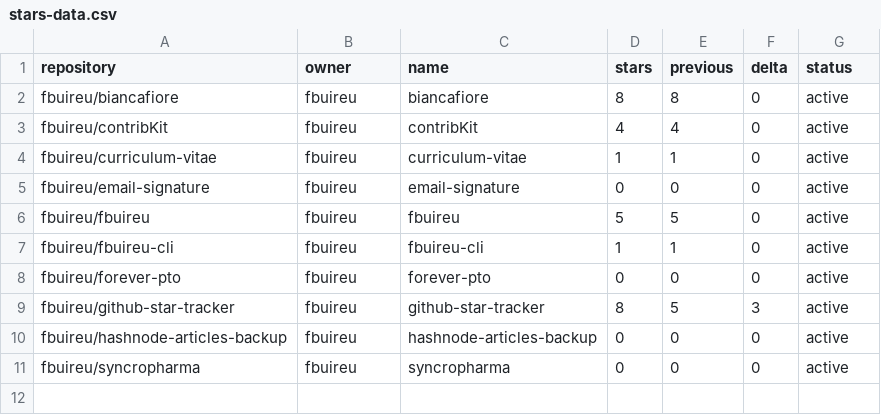
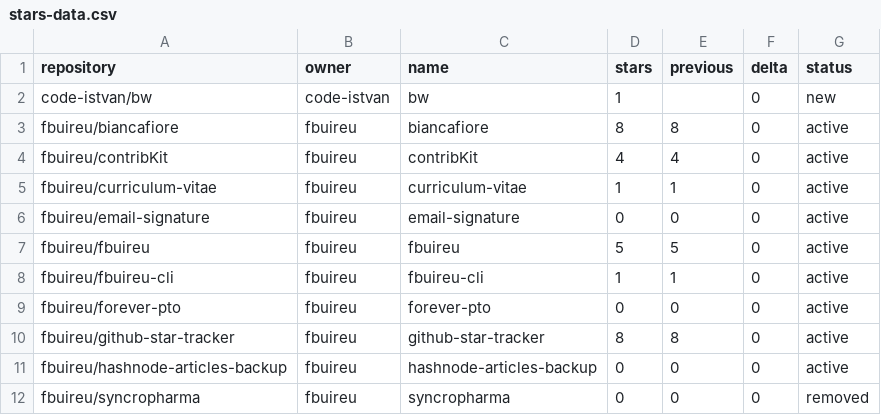
Before and after one commit to fbuireu/fbuireu, a CSV file: stars-data.csv, drawn as a sheet.

```diff
--- a/stars-data.csv
+++ b/stars-data.csv
@@ -1,2 +1,3 @@
 repository,owner,name,stars,previous,delta,status
+code-istvan/bw,code-istvan,bw,1,,0,new
 fbuireu/biancafiore,fbuireu,biancafiore,8,8,0,active
@@ -8,4 +9,4 @@ fbuireu/fbuireu-cli,fbuireu,fbuireu-cli,1,1,0,active
 fbuireu/forever-pto,fbuireu,forever-pto,0,0,0,active
-fbuireu/github-star-tracker,fbuireu,github-star-tracker,8,5,3,active
+fbuireu/github-star-tracker,fbuireu,github-star-tracker,8,8,0,active
 fbuireu/hashnode-articles-backup,fbuireu,hashnode-articles-backup,0,0,0,active
-fbuireu/syncropharma,fbuireu,syncropharma,0,0,0,active
+fbuireu/syncropharma,fbuireu,syncropharma,0,0,0,removed
```
Also changed, not shown: 12 other files.
